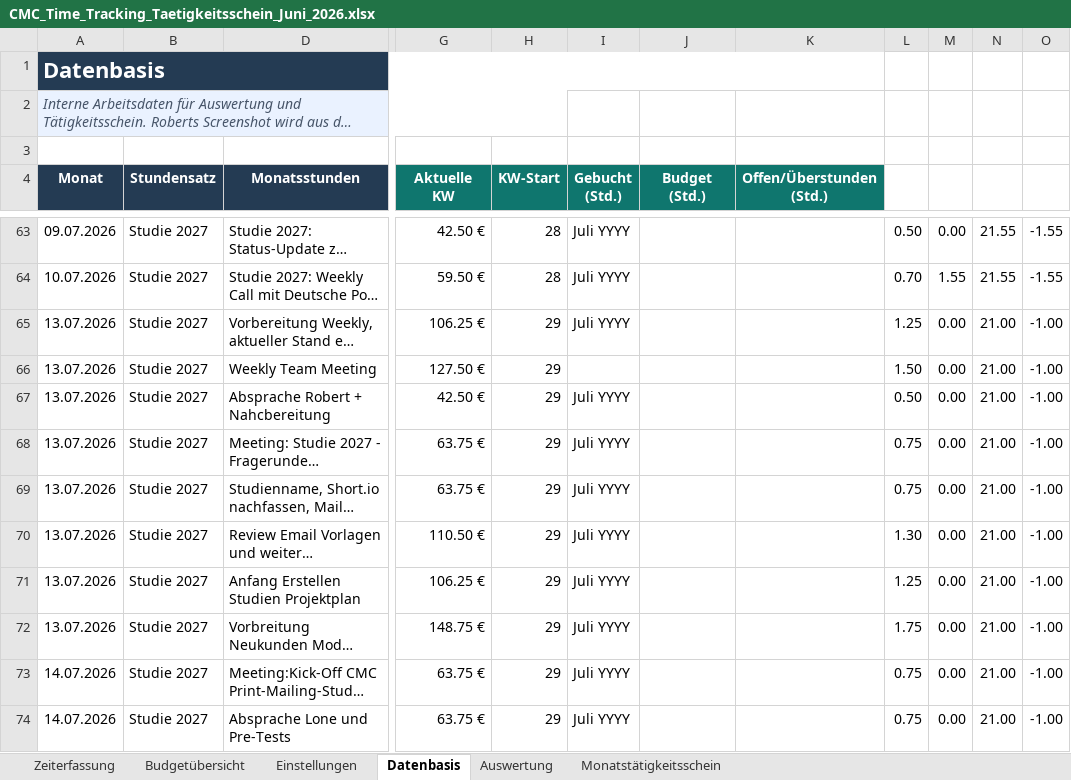
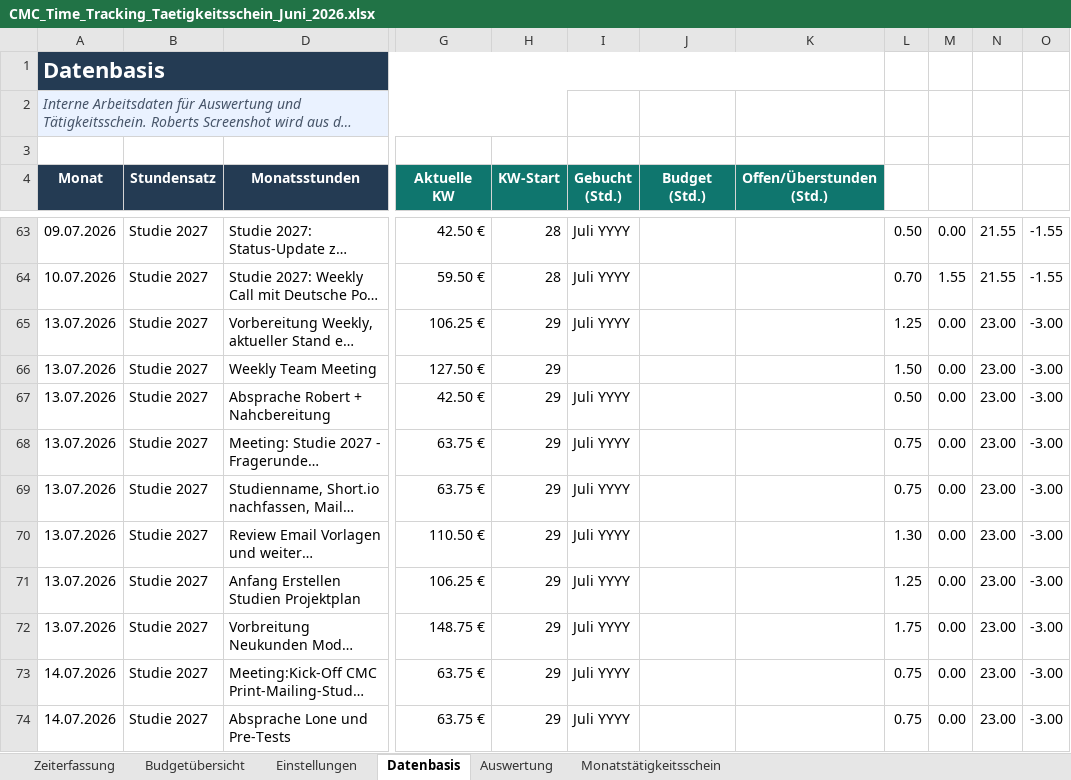
Before and after one commit to MariaWesten/CMC, an Excel workbook: outputs/time_tracking_taetigkeitsschein/CMC_Time_Tracking_Taetigkeitsschein_Juni_2026.xlsx, sheet Datenbasis, drawn as a sheet; only a part is shown, gaps mark what is left out; long unchanged cells end in …; values as stored, in another font and other column widths than the file's, no borders; the diff covers the shown part only; the diff names each change by its address in the sheet, - before the commit and + after, or states it on an @@ line.

Commit message:
Update June time tracking workbook

```diff
--- a/outputs/time_tracking_taetigkeitsschein/CMC_Time_Tracking_Taetigkeitsschein_Juni_2026.xlsx (sheet Datenbasis)
+++ b/outputs/time_tracking_taetigkeitsschein/CMC_Time_Tracking_Taetigkeitsschein_Juni_2026.xlsx (sheet Datenbasis)
-N65:N74: 21.00
+N65:N74: 23.00
-O65:O74: -1.00
+O65:O74: -3.00
```
Also changed, not shown: 42 edited cells elsewhere in this sheet, sheet Budgetübersicht.
